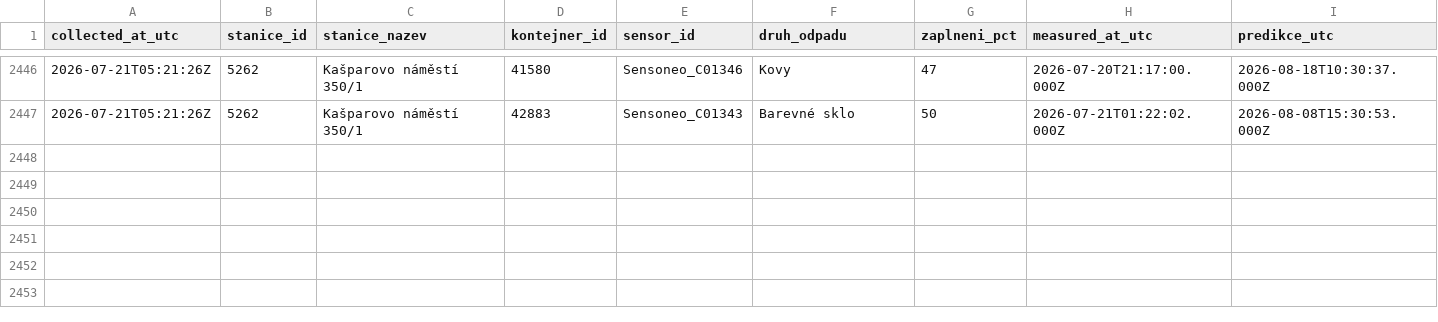
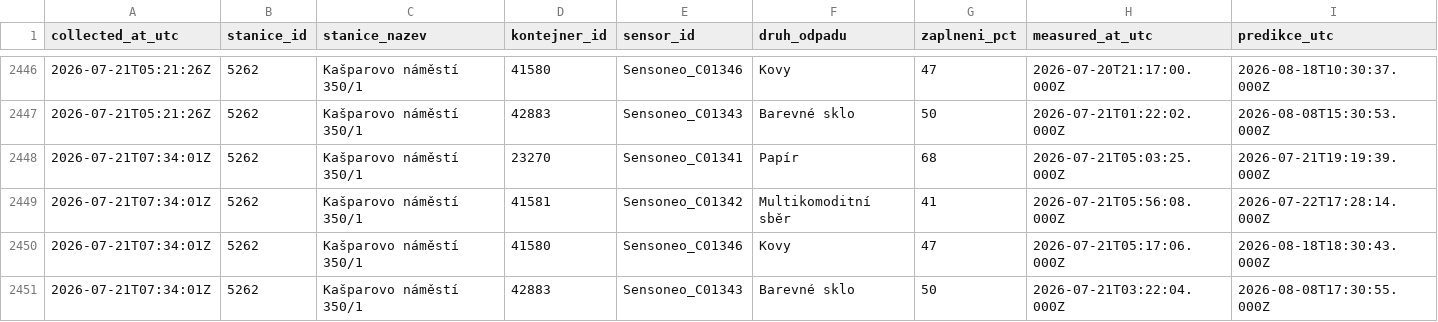
Before and after one commit to sim-mar/golemio_monitoring, a CSV file: kasparovo_namesti_odpady.csv, drawn as a sheet; only a part is shown, gaps mark what is left out; rows hold the shown columns only; the diff names each change by its address in the sheet, - before the commit and + after, or states it on an @@ line.

```diff
--- a/kasparovo_namesti_odpady.csv
+++ b/kasparovo_namesti_odpady.csv
+row 2448: 2026-07-21T07:34:01Z | 5262 | Kašparovo náměstí 350/1 | 23270 | Sensoneo_C01341 | Papír | 68 | 2026-07-21T05:03:25.000Z | 2026-07-21T19:19:39.000Z
+row 2449: 2026-07-21T07:34:01Z | 5262 | Kašparovo náměstí 350/1 | 41581 | Sensoneo_C01342 | Multikomoditní sběr | 41 | 2026-07-21T05:56:08.000Z | 2026-07-22T17:28:14.000Z
+row 2450: 2026-07-21T07:34:01Z | 5262 | Kašparovo náměstí 350/1 | 41580 | Sensoneo_C01346 | Kovy | 47 | 2026-07-21T05:17:06.000Z | 2026-08-18T18:30:43.000Z
+row 2451: 2026-07-21T07:34:01Z | 5262 | Kašparovo náměstí 350/1 | 42883 | Sensoneo_C01343 | Barevné sklo | 50 | 2026-07-21T03:22:04.000Z | 2026-08-08T17:30:55.000Z
```
Also changed, not shown: 1 other file.
